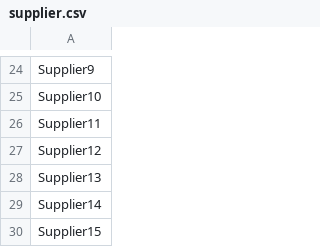
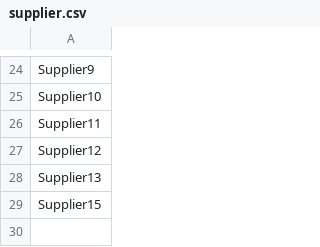
Before and after one commit to YosatoW/it-inventar, a CSV file: supplier.csv, drawn as a sheet; only a part is shown, gaps mark what is left out; the diff names each change by its address in the sheet, - before the commit and + after, or states it on an @@ line.

Commit message:
modify supplier and category

```diff
--- a/supplier.csv
+++ b/supplier.csv
-row 29: Supplier14
```
Also changed, not shown: 6 other files.
